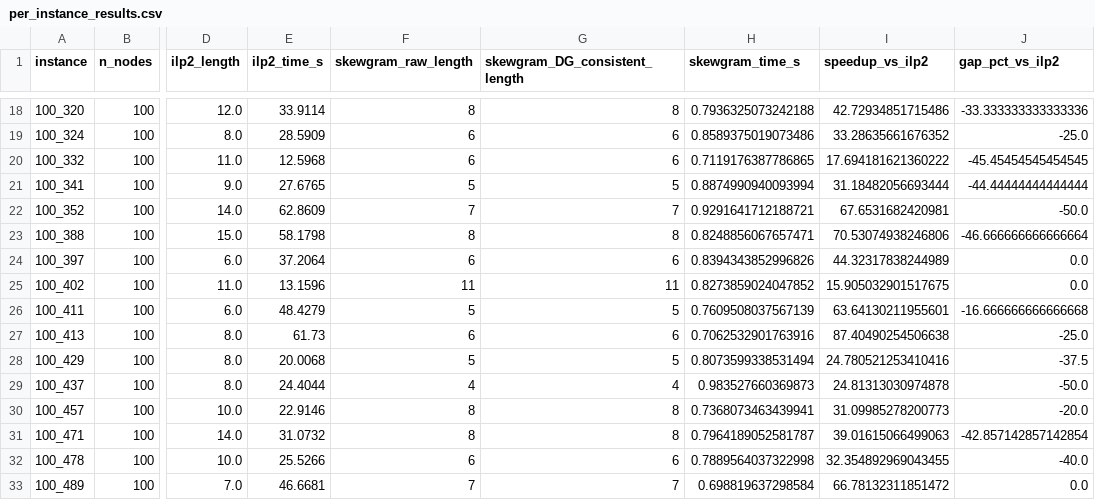
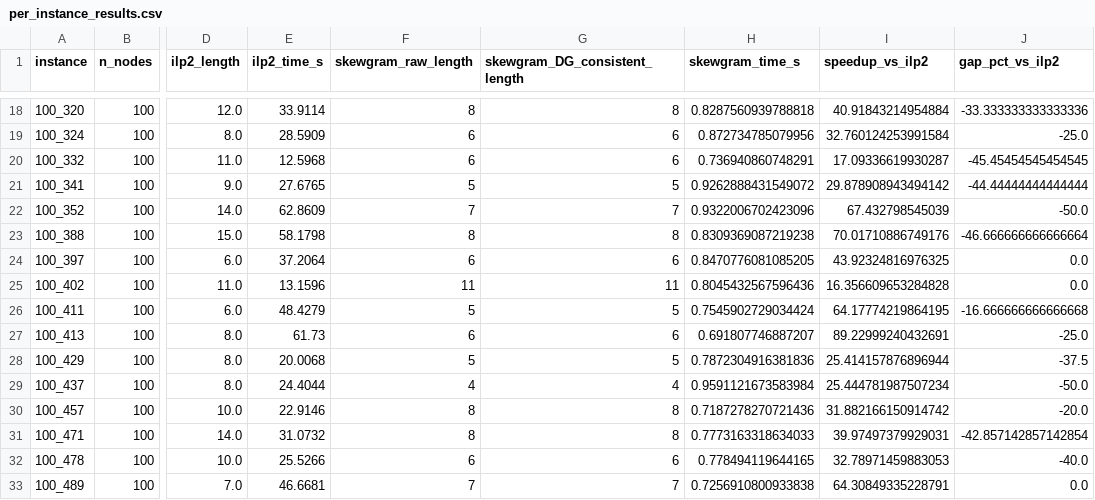
Before and after one commit to AymanMady/deep-learning, a CSV file: results/per_instance_results.csv, drawn as a sheet; only a part is shown, gaps mark what is left out; the diff covers the shown part only; the diff names each change by its address in the sheet, - before the commit and + after, or states it on an @@ line.

```diff
--- a/results/per_instance_results.csv
+++ b/results/per_instance_results.csv
-H18 (skewgram_time_s): 0.7936325073242188
+H18 (skewgram_time_s): 0.8287560939788818
-I18 (speedup_vs_ilp2): 42.72934851715486
+I18 (speedup_vs_ilp2): 40.91843214954884
-H19 (skewgram_time_s): 0.8589375019073486
+H19 (skewgram_time_s): 0.872734785079956
-I19 (speedup_vs_ilp2): 33.28635661676352
+I19 (speedup_vs_ilp2): 32.760124253991584
-H20 (skewgram_time_s): 0.7119176387786865
+H20 (skewgram_time_s): 0.736940860748291
-I20 (speedup_vs_ilp2): 17.694181621360222
+I20 (speedup_vs_ilp2): 17.09336619930287
-H21 (skewgram_time_s): 0.8874990940093994
+H21 (skewgram_time_s): 0.9262888431549072
-I21 (speedup_vs_ilp2): 31.18482056693444
+I21 (speedup_vs_ilp2): 29.878908943494142
-H22 (skewgram_time_s): 0.9291641712188721
+H22 (skewgram_time_s): 0.9322006702423096
-I22 (speedup_vs_ilp2): 67.6531682420981
+I22 (speedup_vs_ilp2): 67.432798545039
-H23 (skewgram_time_s): 0.8248856067657471
+H23 (skewgram_time_s): 0.8309369087219238
-I23 (speedup_vs_ilp2): 70.53074938246806
+I23 (speedup_vs_ilp2): 70.01710886749176
-H24 (skewgram_time_s): 0.8394343852996826
+H24 (skewgram_time_s): 0.8470776081085205
-I24 (speedup_vs_ilp2): 44.32317838244989
+I24 (speedup_vs_ilp2): 43.92324816976325
-H25 (skewgram_time_s): 0.8273859024047852
+H25 (skewgram_time_s): 0.8045432567596436
-I25 (speedup_vs_ilp2): 15.905032901517675
+I25 (speedup_vs_ilp2): 16.356609653284828
-H26 (skewgram_time_s): 0.7609508037567139
+H26 (skewgram_time_s): 0.7545902729034424
-I26 (speedup_vs_ilp2): 63.64130211955601
+I26 (speedup_vs_ilp2): 64.17774219864195
-H27 (skewgram_time_s): 0.7062532901763916
+H27 (skewgram_time_s): 0.691807746887207
-I27 (speedup_vs_ilp2): 87.40490254506638
+I27 (speedup_vs_ilp2): 89.22999240432691
-H28 (skewgram_time_s): 0.8073599338531494
+H28 (skewgram_time_s): 0.7872304916381836
-I28 (speedup_vs_ilp2): 24.780521253410416
+I28 (speedup_vs_ilp2): 25.414157876896944
-H29 (skewgram_time_s): 0.983527660369873
+H29 (skewgram_time_s): 0.9591121673583984
-I29 (speedup_vs_ilp2): 24.81313030974878
+I29 (speedup_vs_ilp2): 25.444781987507234
-H30 (skewgram_time_s): 0.7368073463439941
+H30 (skewgram_time_s): 0.7187278270721436
-I30 (speedup_vs_ilp2): 31.09985278200773
+I30 (speedup_vs_ilp2): 31.882166150914742
-H31 (skewgram_time_s): 0.7964189052581787
+H31 (skewgram_time_s): 0.7773163318634033
-I31 (speedup_vs_ilp2): 39.01615066499063
+I31 (speedup_vs_ilp2): 39.97497379929031
-H32 (skewgram_time_s): 0.7889564037322998
+H32 (skewgram_time_s): 0.778494119644165
-I32 (speedup_vs_ilp2): 32.354892969043455
+I32 (speedup_vs_ilp2): 32.78971459883053
-H33 (skewgram_time_s): 0.698819637298584
+H33 (skewgram_time_s): 0.7256910800933838
-I33 (speedup_vs_ilp2): 66.78132311851472
+I33 (speedup_vs_ilp2): 64.30849335228791
```
Also changed, not shown: 44 edited cells elsewhere in this file, results/summary.csv, 3 other files.
